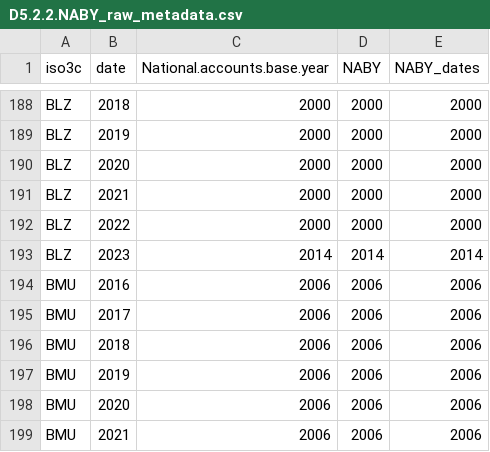
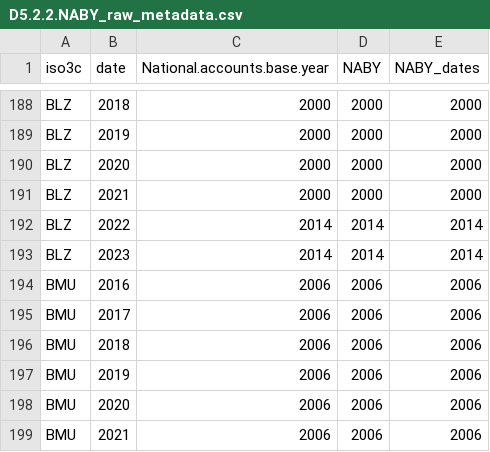
Before and after one commit to worldbank/SPI, a CSV file: 01_raw_data/5.2_DISM/D5.2.2.NABY_raw_metadata.csv, drawn as a sheet; only a part is shown, gaps mark what is left out.

Commit message:
update spi data and draft whats new

```diff
--- a/01_raw_data/5.2_DISM/D5.2.2.NABY_raw_metadata.csv
+++ b/01_raw_data/5.2_DISM/D5.2.2.NABY_raw_metadata.csv
@@ -191,3 +191,3 @@
 "BLZ",2021,"2000","2000","2000"
-"BLZ",2022,"2000","2000","2000"
+"BLZ",2022,"2014","2014","2014"
 "BLZ",2023,"2014","2014","2014"
```
Also changed, not shown: 31 other files.
